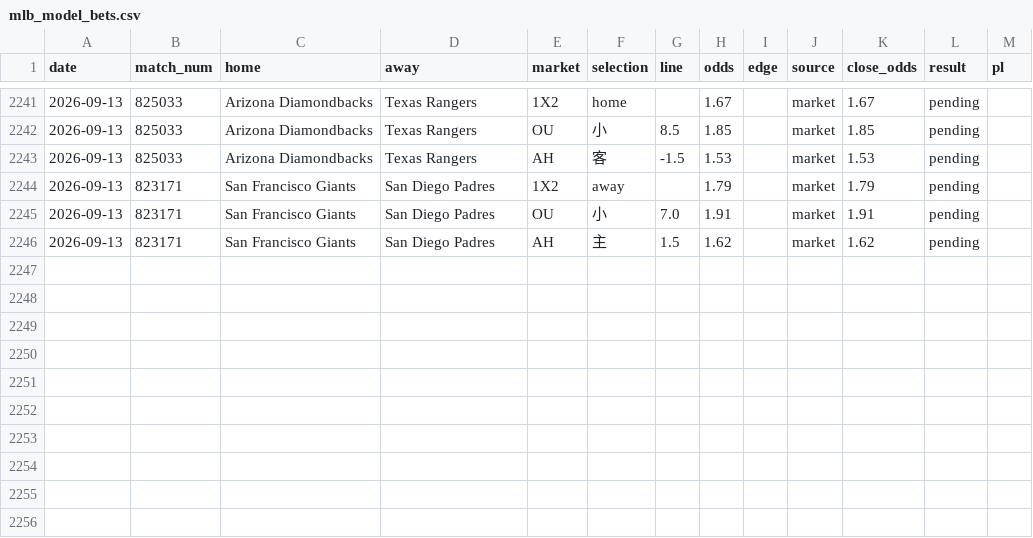
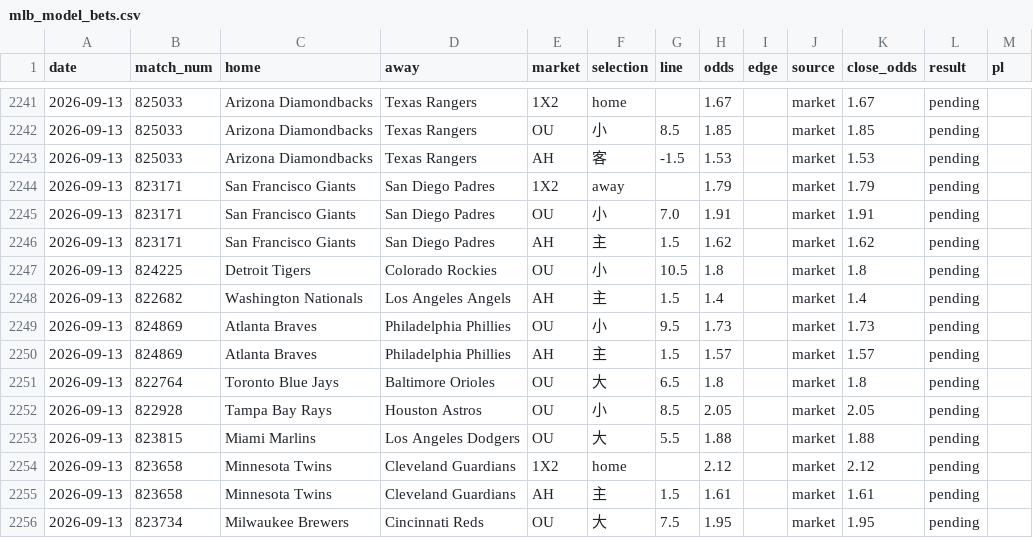
Before and after one commit to c49037027-svg/football, a CSV file: data/mlb_model_bets.csv, drawn as a sheet; only a part is shown, gaps mark what is left out.

```diff
--- a/data/mlb_model_bets.csv
+++ b/data/mlb_model_bets.csv
@@ -2246 +2246,11 @@ date,match_num,home,away,market,selection,line,odds,edge,source,close_odds,resul
 2026-09-13,823171,San Francisco Giants,San Diego Padres,AH,主,1.5,1.62,,market,1.62,pending,
+2026-09-13,824225,Detroit Tigers,Colorado Rockies,OU,小,10.5,1.8,,market,1.8,pending,
+2026-09-13,822682,Washington Nationals,Los Angeles Angels,AH,主,1.5,1.4,,market,1.4,pending,
+2026-09-13,824869,Atlanta Braves,Philadelphia Phillies,OU,小,9.5,1.73,,market,1.73,pending,
+2026-09-13,824869,Atlanta Braves,Philadelphia Phillies,AH,主,1.5,1.57,,market,1.57,pending,
+2026-09-13,822764,Toronto Blue Jays,Baltimore Orioles,OU,大,6.5,1.8,,market,1.8,pending,
+2026-09-13,822928,Tampa Bay Rays,Houston Astros,OU,小,8.5,2.05,,market,2.05,pending,
+2026-09-13,823815,Miami Marlins,Los Angeles Dodgers,OU,大,5.5,1.88,,market,1.88,pending,
+2026-09-13,823658,Minnesota Twins,Cleveland Guardians,1X2,home,,2.12,,market,2.12,pending,
+2026-09-13,823658,Minnesota Twins,Cleveland Guardians,AH,主,1.5,1.61,,market,1.61,pending,
+2026-09-13,823734,Milwaukee Brewers,Cincinnati Reds,OU,大,7.5,1.95,,market,1.95,pending,
```
Also changed, not shown: data/mlb_bets.csv, data/mlb_pitchers.csv, 7 other files.
